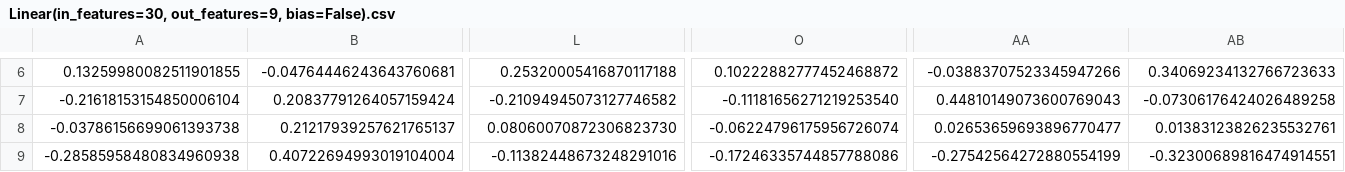
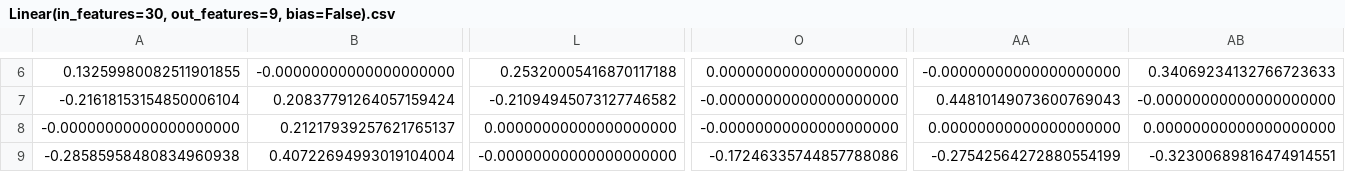
Before and after one commit to siangsiang/VSD-Final, a CSV file: ML/weights/Linear(in_features=30, out_features=9, bias=False).csv, drawn as a sheet; only a part is shown, gaps mark what is left out; the diff covers the shown part only; the diff names each change by its address in the sheet, - before the commit and + after, or states it on an @@ line.

```diff
--- a/ML/weights/Linear(in_features=30, out_features=9, bias=False).csv
+++ b/ML/weights/Linear(in_features=30, out_features=9, bias=False).csv
-B6: -0.04764446243643760681
+B6: -0.00000000000000000000
-O6: 0.10222882777452468872
+O6: 0.00000000000000000000
-AA6: -0.03883707523345947266
+AA6: -0.00000000000000000000
-O7: -0.11181656271219253540
+O7: -0.00000000000000000000
-AB7: -0.07306176424026489258
+AB7: -0.00000000000000000000
-A8: -0.03786156699061393738
+A8: -0.00000000000000000000
-L8: 0.08060070872306823730
+L8: 0.00000000000000000000
-O8: -0.06224796175956726074
+O8: -0.00000000000000000000
-AA8: 0.02653659693896770477
+AA8: 0.00000000000000000000
-AB8: 0.01383123826235532761
+AB8: 0.00000000000000000000
-L9: -0.11382448673248291016
+L9: -0.00000000000000000000
```
Also changed, not shown: 46 edited cells elsewhere in this file, ML-HW/data/weights/Linear(in_features=30, out_features=9, bias=False).csv, ML-HW/data/weights/Linear(in_features=9, out_features=5, bias=False).csv, 11 other files.
